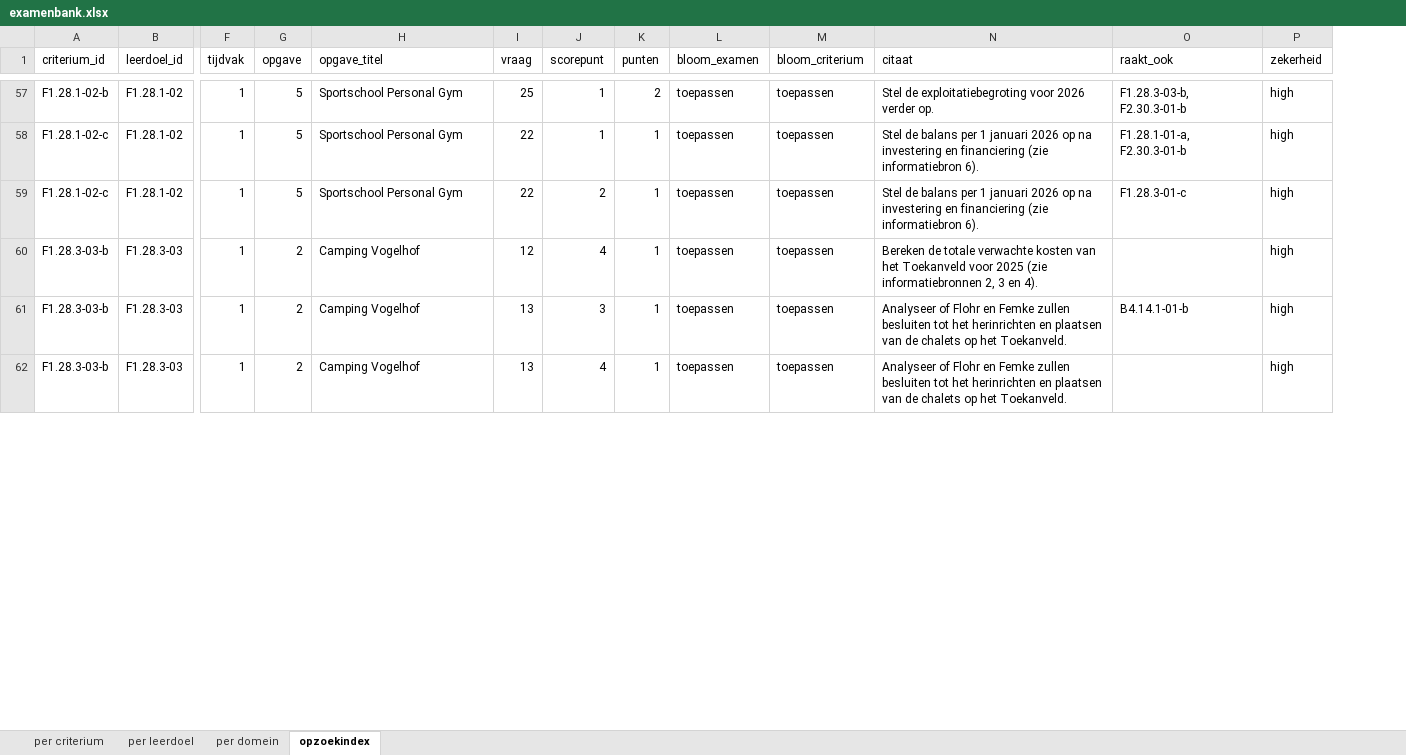
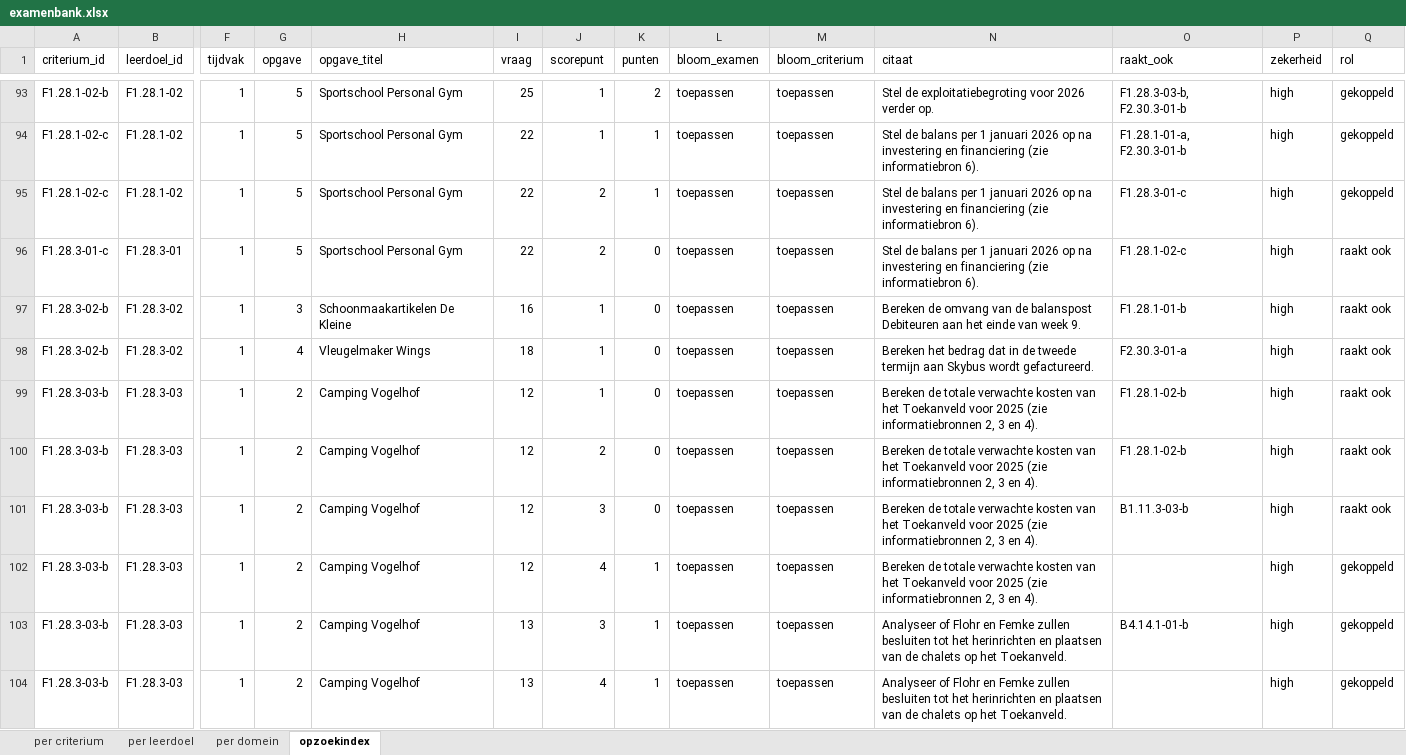
Before and after one commit to binkyjagger-dev/leerdoel-straat, an Excel workbook: subjects/bedrijfseconomie/examenbank/output/examenbank.xlsx, sheet opzoekindex, drawn as a sheet; only a part is shown, gaps mark what is left out; values as stored, in another font and other column widths than the file's, no borders; rows hold the shown columns only; the diff covers the shown part only; the diff names each change by its address in the sheet, - before the commit and + after, or states it on an @@ line.

```diff
--- a/subjects/bedrijfseconomie/examenbank/output/examenbank.xlsx (sheet opzoekindex)
+++ b/subjects/bedrijfseconomie/examenbank/output/examenbank.xlsx (sheet opzoekindex)
+column Q (rol), rows 93-95: all gekoppeld; rows 102-104: all gekoppeld
+row 96: F1.28.3-01-c | F1.28.3-01 | 1 | 5 | Sportschool Personal Gym | 22 | 2 | 0 | toepassen | toepassen | Stel de balans per 1 januari 2026 op na investering en financiering (zie informatiebron 6). | F1.28.1-02-c | high | raakt ook
+row 97: F1.28.3-02-b | F1.28.3-02 | 1 | 3 | Schoonmaakartikelen De Kleine | 16 | 1 | 0 | toepassen | toepassen | Bereken de omvang van de balanspost Debiteuren aan het einde van week 9. | F1.28.1-01-b | high | raakt ook
+row 98: F1.28.3-02-b | F1.28.3-02 | 1 | 4 | Vleugelmaker Wings | 18 | 1 | 0 | toepassen | toepassen | Bereken het bedrag dat in de tweede termijn aan Skybus wordt gefactureerd. | F2.30.3-01-a | high | raakt ook
+row 99: F1.28.3-03-b | F1.28.3-03 | 1 | 2 | Camping Vogelhof | 12 | 1 | 0 | toepassen | toepassen | Bereken de totale verwachte kosten van het Toekanveld voor 2025 (zie informatiebronnen 2, 3 en 4). | F1.28.1-02-b | high | raakt ook
+row 100: F1.28.3-03-b | F1.28.3-03 | 1 | 2 | Camping Vogelhof | 12 | 2 | 0 | toepassen | toepassen | Bereken de totale verwachte kosten van het Toekanveld voor 2025 (zie informatiebronnen 2, 3 en 4). | F1.28.1-02-b | high | raakt ook
+row 101: F1.28.3-03-b | F1.28.3-03 | 1 | 2 | Camping Vogelhof | 12 | 3 | 0 | toepassen | toepassen | Bereken de totale verwachte kosten van het Toekanveld voor 2025 (zie informatiebronnen 2, 3 en 4). | B1.11.3-03-b | high | raakt ook
```
Also changed, not shown: 64 added rows elsewhere in this sheet, sheet per criterium, sheet per domein, sheet per leerdoel, 9 other files.
